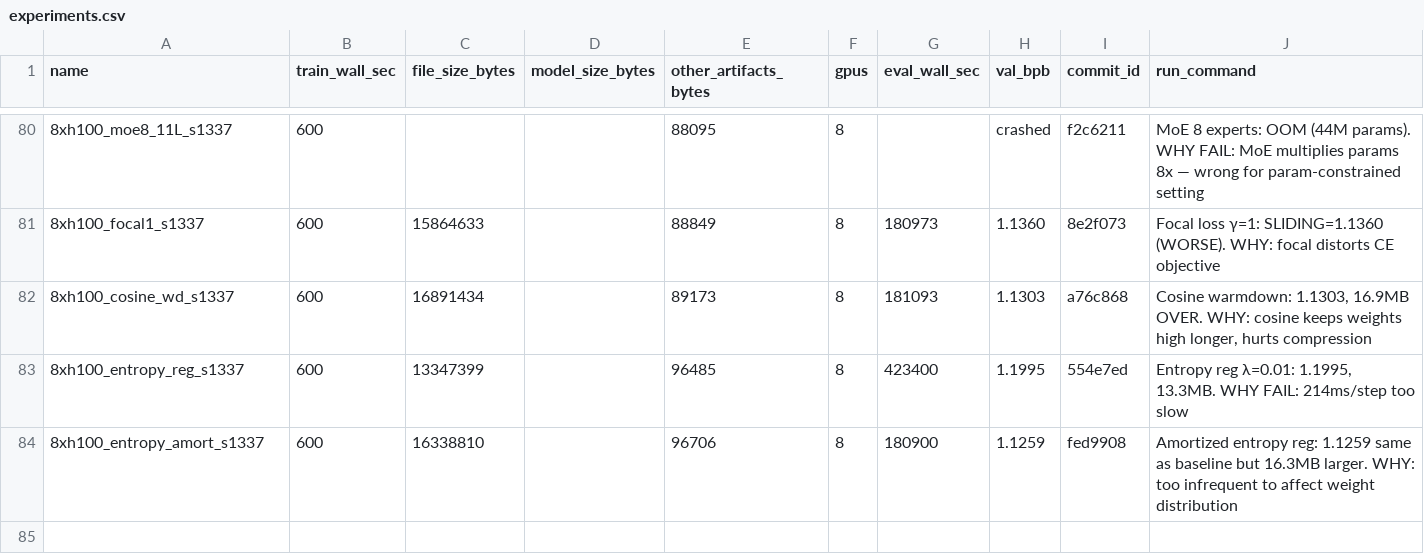
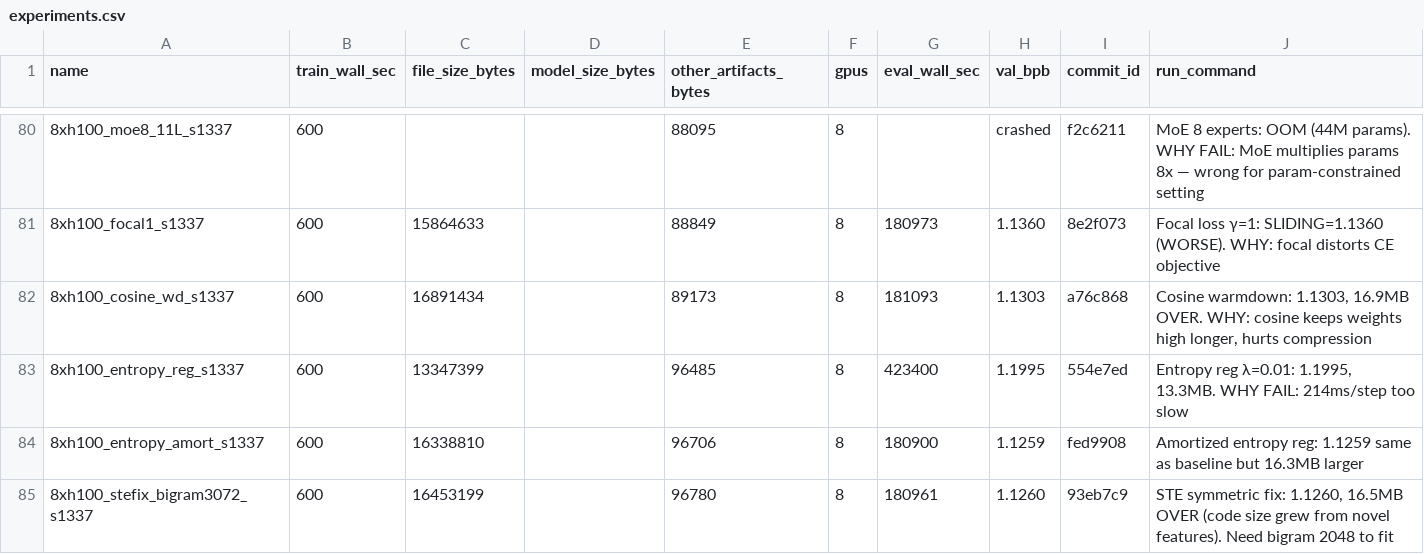
Before and after one commit to openai/parameter-golf, a CSV file: experiments.csv, drawn as a sheet; only a part is shown, gaps mark what is left out; the diff names each change by its address in the sheet, - before the commit and + after, or states it on an @@ line.

```diff
--- a/experiments.csv
+++ b/experiments.csv
-J84 (run_command): …but 16.3MB larger. WHY: too infrequent to affect weight distribution
+J84 (run_command): …but 16.3MB larger
+row 85: 8xh100_stefix_bigram3072_s1337 | 600 | 16453199 |  | 96780 | 8 | 180961 | 1.1260 | 93eb7c9 | STE symmetric fix: 1.1260, 16.5MB OVER (code size grew from novel features). Need bigram 2048 to fit
```
